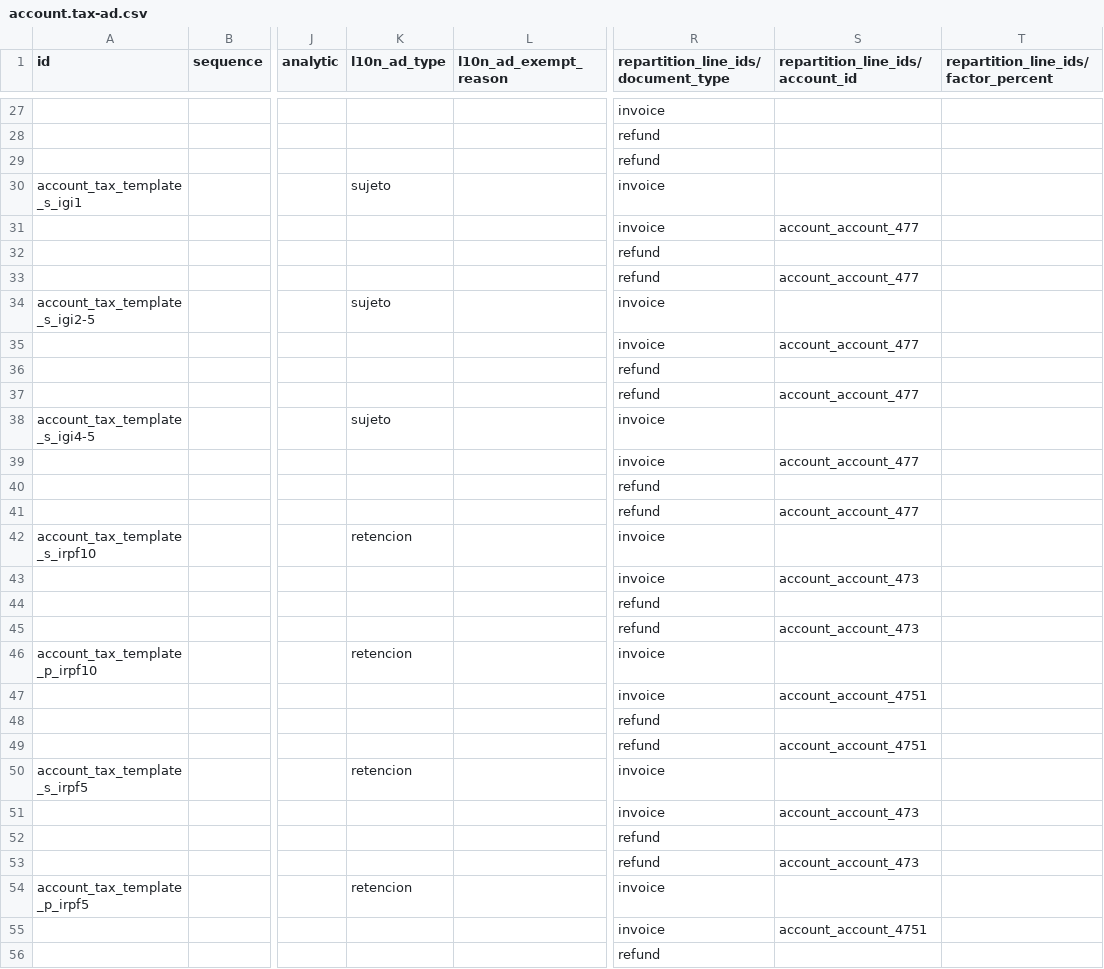
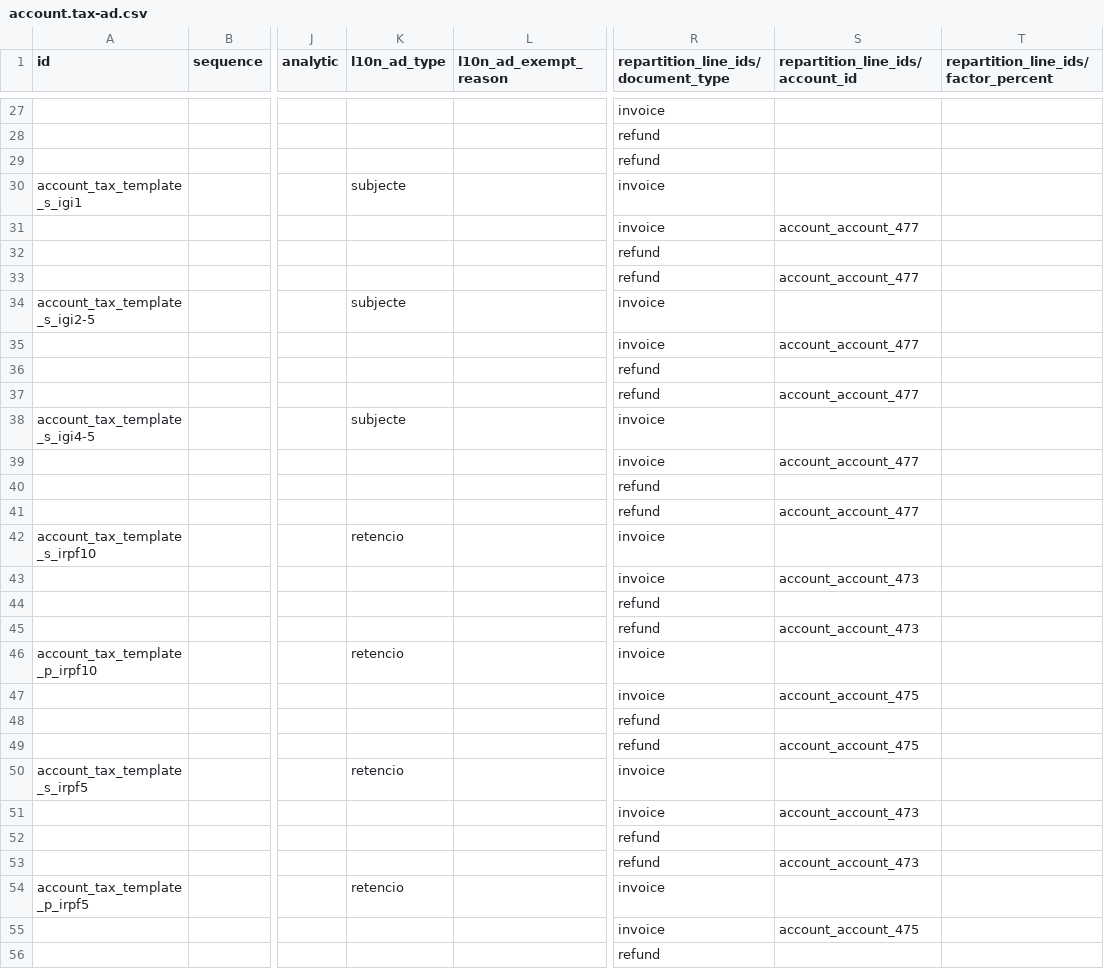
Before and after one commit to B10Serveis/odoo-B10, a CSV file: l10n_ad/data/template/account.tax-ad.csv, drawn as a sheet; only a part is shown, gaps mark what is left out; the diff covers the shown part only; the diff names each change by its address in the sheet, - before the commit and + after, or states it on an @@ line.

```diff
--- a/l10n_ad/data/template/account.tax-ad.csv
+++ b/l10n_ad/data/template/account.tax-ad.csv
-K30 (l10n_ad_type): sujeto
+K30 (l10n_ad_type): subjecte
-K34 (l10n_ad_type): sujeto
+K34 (l10n_ad_type): subjecte
-K38 (l10n_ad_type): sujeto
+K38 (l10n_ad_type): subjecte
-K42 (l10n_ad_type): retencion
+K42 (l10n_ad_type): retencio
-K46 (l10n_ad_type): retencion
+K46 (l10n_ad_type): retencio
-S47 (repartition_line_ids/account_id): account_account_4751
+S47 (repartition_line_ids/account_id): account_account_475
-S49 (repartition_line_ids/account_id): account_account_4751
+S49 (repartition_line_ids/account_id): account_account_475
-K50 (l10n_ad_type): retencion
+K50 (l10n_ad_type): retencio
-K54 (l10n_ad_type): retencion
+K54 (l10n_ad_type): retencio
-S55 (repartition_line_ids/account_id): account_account_4751
+S55 (repartition_line_ids/account_id): account_account_475
```
Also changed, not shown: 8 edited cells elsewhere in this file, 4 other files.
